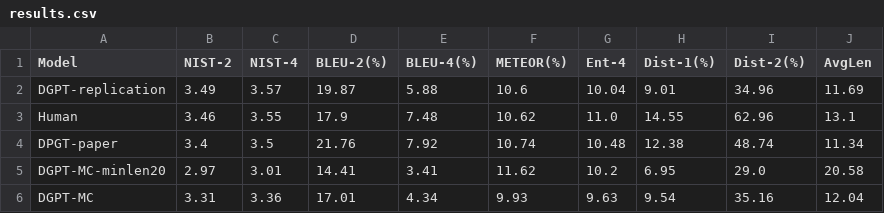
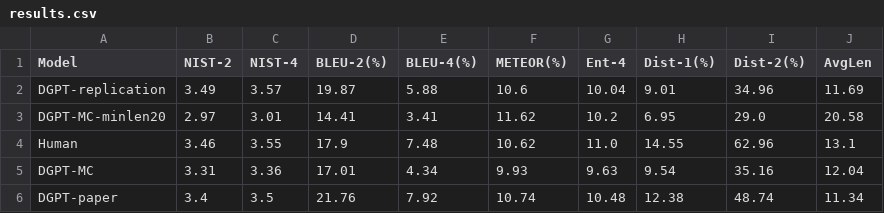
Before and after one commit to shaneweisz/auto-counterspeech, a CSV file: general_conv_reddit/experiments/Main/results.csv, drawn as a sheet.

Commit message:
Add slurm scripts that reproduce results

```diff
--- a/general_conv_reddit/experiments/Main/results.csv
+++ b/general_conv_reddit/experiments/Main/results.csv
@@ -2,5 +2,5 @@ Model,NIST-2,NIST-4,BLEU-2(%),BLEU-4(%),METEOR(%),Ent-4,Dist-1(%),Dist-2(%),AvgL
 DGPT-replication,3.49,3.57,19.87,5.88,10.6,10.04,9.01,34.96,11.69
+DGPT-MC-minlen20,2.97,3.01,14.41,3.41,11.62,10.2,6.95,29.0,20.58
 Human,3.46,3.55,17.9,7.48,10.62,11.0,14.55,62.96,13.1
-DPGT-paper,3.4,3.5,21.76,7.92,10.74,10.48,12.38,48.74,11.34
-DGPT-MC-minlen20,2.97,3.01,14.41,3.41,11.62,10.2,6.95,29.0,20.58
 DGPT-MC,3.31,3.36,17.01,4.34,9.93,9.63,9.54,35.16,12.04
+DGPT-paper,3.4,3.5,21.76,7.92,10.74,10.48,12.38,48.74,11.34
```
Also changed, not shown: 6 other files.
